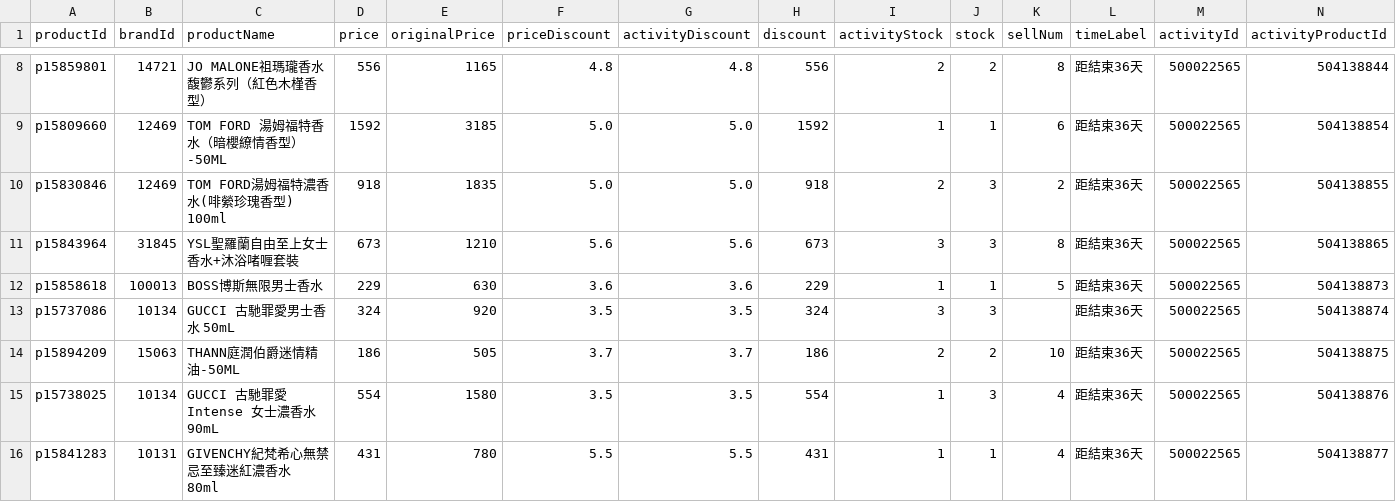
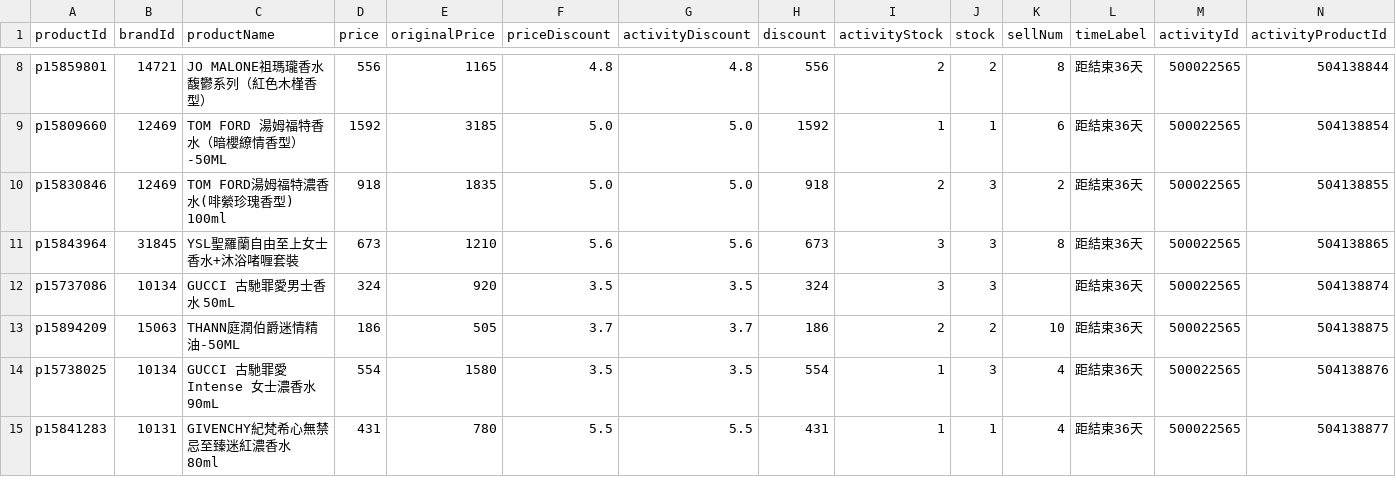
Before and after one commit to sophia-zhang-qwq/cdf-tracker, a CSV file: clearance/clearance_perfume.csv, drawn as a sheet; only a part is shown, gaps mark what is left out; rows hold the shown columns only; the diff names each change by its address in the sheet, - before the commit and + after, or states it on an @@ line.

```diff
--- a/clearance/clearance_perfume.csv
+++ b/clearance/clearance_perfume.csv
-row 12: p15858618 | 100013 | BOSS博斯無限男士香水 | 229 | 630 | 3.6 | 3.6 | 229 | 1 | 1 | 5 | 距結束36天 | 500022565 | 504138873
```
Also changed, not shown: clearance/home_preview_perfume.csv, clearance/today_perfume.csv, 8 other files.
